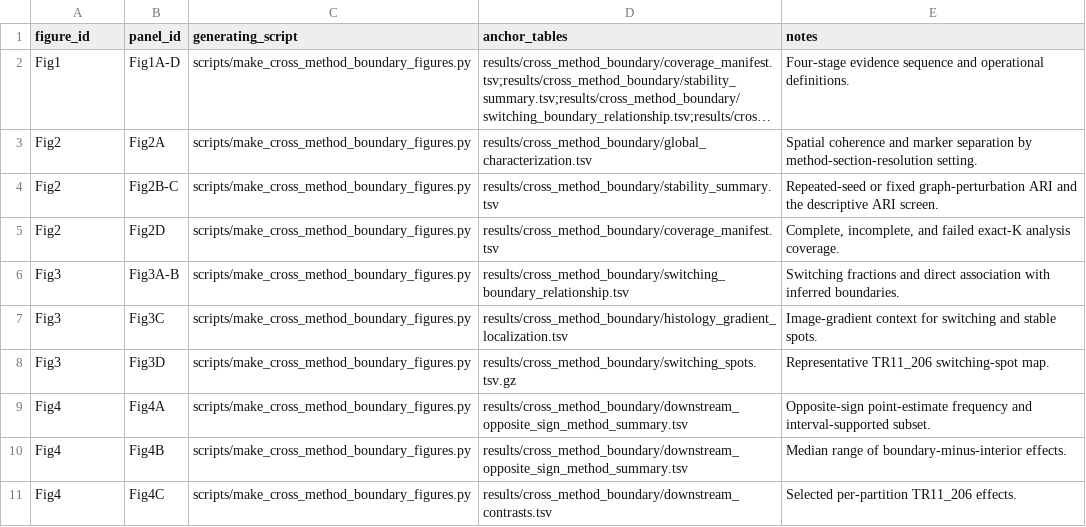
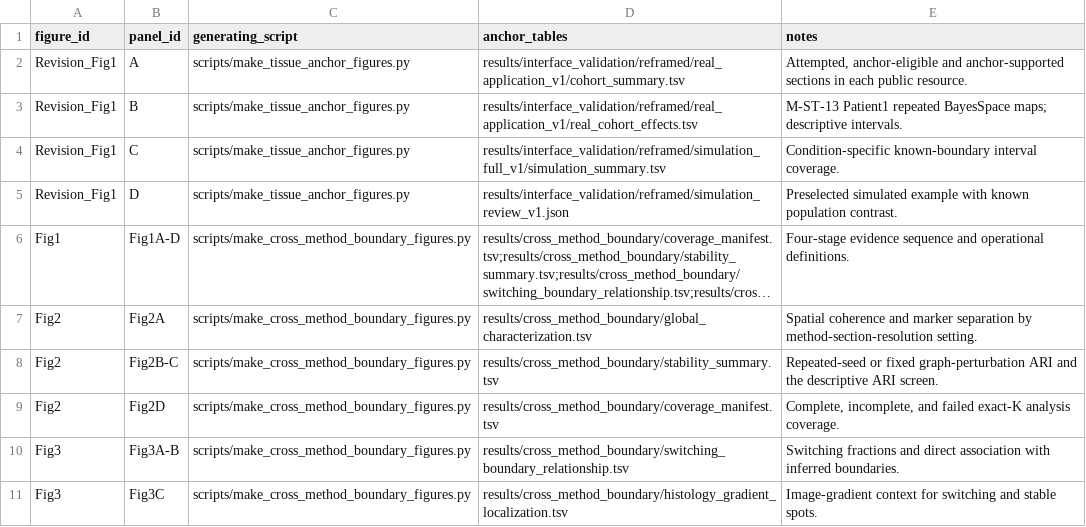
Before and after one commit to Zhenghongwei11/CRC-Visium-SpatialDomainBenchmark, a TSV file: docs/FIGURE_PROVENANCE.tsv, drawn as a sheet; only a part is shown; the shorter side is filled out with more unchanged rows; long unchanged cells end in …; the diff names each change by its address in the sheet, - before the commit and + after, or states it on an @@ line.

Commit message:
Release tissue-anchored CRC regional contrast analysis

```diff
--- a/docs/FIGURE_PROVENANCE.tsv
+++ b/docs/FIGURE_PROVENANCE.tsv
+row 2: Revision_Fig1 | A | scripts/make_tissue_anchor_figures.py | results/interface_validation/reframed/real_application_v1/cohort_summary.tsv | Attempted, anchor-eligible and anchor-supported sections in each public resource.
+row 3: Revision_Fig1 | B | scripts/make_tissue_anchor_figures.py | results/interface_validation/reframed/real_application_v1/real_cohort_effects.tsv | M-ST-13 Patient1 repeated BayesSpace maps; descriptive intervals.
+row 4: Revision_Fig1 | C | scripts/make_tissue_anchor_figures.py | results/interface_validation/reframed/simulation_full_v1/simulation_summary.tsv | Condition-specific known-boundary interval coverage.
+row 5: Revision_Fig1 | D | scripts/make_tissue_anchor_figures.py | results/interface_validation/reframed/simulation_review_v1.json | Preselected simulated example with known population contrast.
```
Also changed, not shown: docs/DATA_MANIFEST.tsv, 41 other files.
